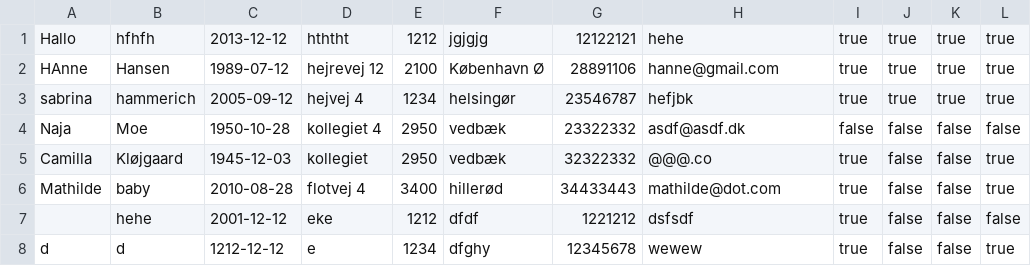
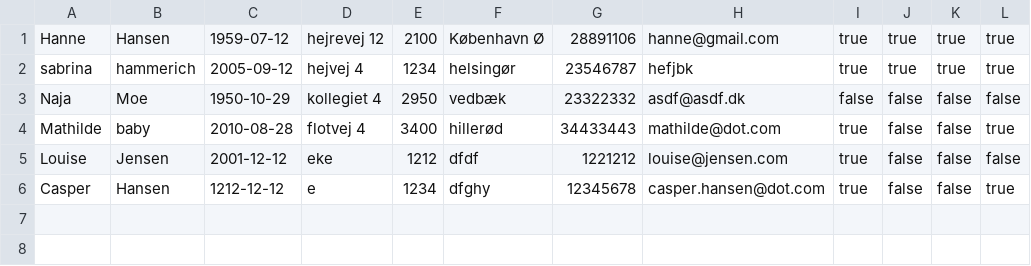
Before and after one commit to sabr5840/Delfinen-projekt-, a CSV file: Data/Members.csv, drawn as a sheet.

```diff
--- a/Data/Members.csv
+++ b/Data/Members.csv
@@ -1,8 +1,6 @@
-Hallo;hfhfh;2013-12-12;hththt;1212;jgjgjg;12122121;hehe;true;true;true;true
-HAnne;Hansen;1989-07-12;hejrevej 12;2100;København Ø;28891106;hanne@gmail.com;true;true;true;true
+Hanne;Hansen;1959-07-12;hejrevej 12;2100;København Ø;28891106;hanne@gmail.com;true;true;true;true
 sabrina;hammerich;2005-09-12;hejvej 4;1234;helsingør;23546787;hefjbk;true;true;true;true
-Naja;Moe;1950-10-28;kollegiet 4;2950;vedbæk;23322332;asdf@asdf.dk;false;false;false;false
-Camilla;Kløjgaard;1945-12-03;kollegiet;2950;vedbæk;32322332;@@@.co;true;false;false;true
+Naja;Moe;1950-10-29;kollegiet 4;2950;vedbæk;23322332;asdf@asdf.dk;false;false;false;false
 Mathilde;baby;2010-08-28;flotvej 4;3400;hillerød;34433443;mathilde@dot.com;true;false;false;true
-;hehe;2001-12-12;eke;1212;dfdf;1221212;dsfsdf;true;false;false;false
-d;d;1212-12-12;e;1234;dfghy;12345678;wewew;true;false;false;true
+Louise;Jensen;2001-12-12;eke;1212;dfdf;1221212;louise@jensen.com;true;false;false;false
+Casper;Hansen;1212-12-12;e;1234;dfghy;12345678;casper.hansen@dot.com;true;false;false;true
```
Also changed, not shown: 7 other files.
